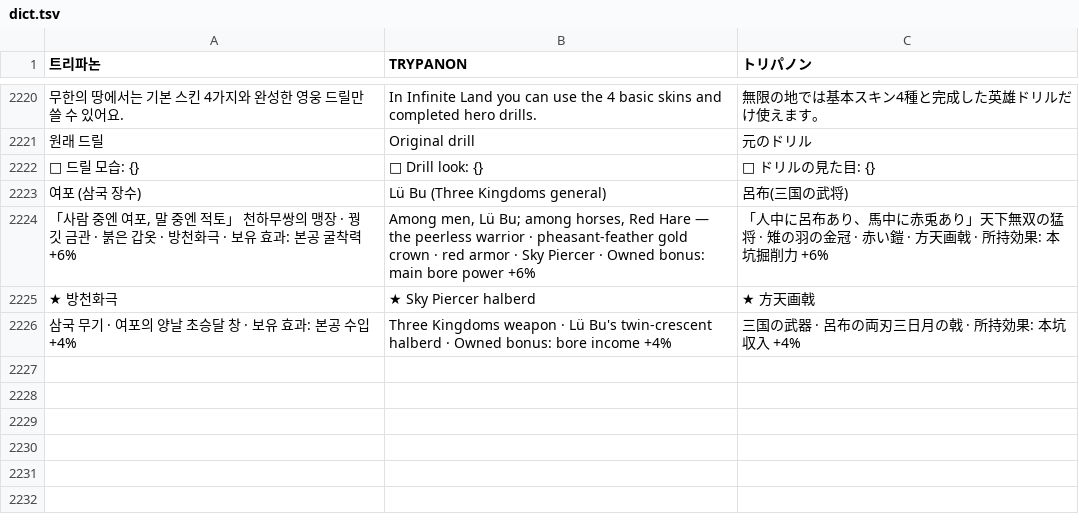
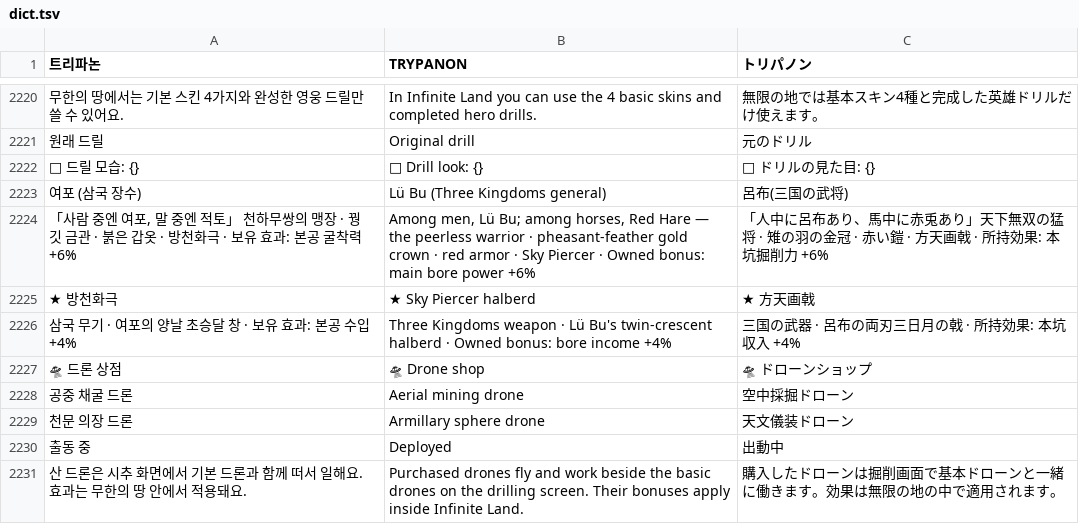
Before and after one commit to minioh81-crypto/trypanon, a TSV file: tools/i18n/dict.tsv, drawn as a sheet; only a part is shown, gaps mark what is left out; the diff names each change by its address in the sheet, - before the commit and + after, or states it on an @@ line.

```diff
--- a/tools/i18n/dict.tsv
+++ b/tools/i18n/dict.tsv
+row 2227: 🛸 드론 상점 | 🛸 Drone shop | 🛸 ドローンショップ
+row 2228: 공중 채굴 드론 | Aerial mining drone | 空中採掘ドローン
+row 2229: 천문 의장 드론 | Armillary sphere drone | 天文儀装ドローン
+row 2230: 출동 중 | Deployed | 出動中
+row 2231: 산 드론은 시추 화면에서 기본 드론과 함께 떠서 일해요. 효과는 무한의 땅 안에서 적용돼요. | Purchased drones fly and work beside the basic drones on the drilling screen. Their bonuses apply inside Infinite Land. | 購入したドローンは掘削画面で基本ドローンと一緒に働きます。効果は無限の地の中で適用されます。
```
Also changed, not shown: 3 other files.
